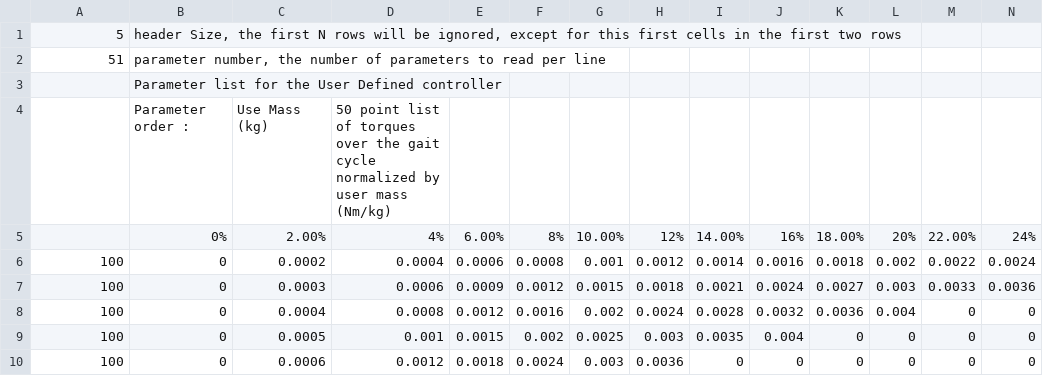
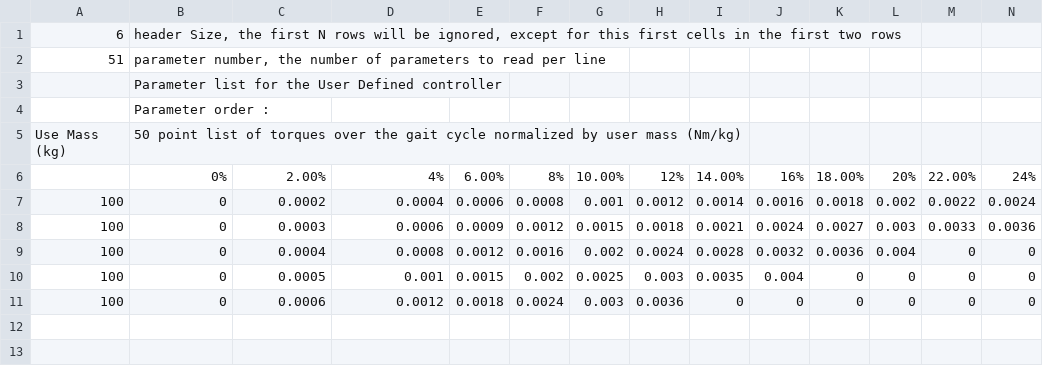
Before and after one commit to naubiomech/ExoCode, a CSV file: SDCard/ankleControllers/userDefined.csv, drawn as a sheet; only a part is shown; removed rows and columns are numbered as before the commit, all else as after; rows hold the shown columns only; the diff names each change by its address in the sheet, - before the commit and + after, or states it on an @@ line.

```diff
--- a/SDCard/ankleControllers/userDefined.csv
+++ b/SDCard/ankleControllers/userDefined.csv
-A1: 5
+A1: 6
-row 4:  | Parameter order : | Use Mass (kg) | 50 point list of torques over the gait cycle normalized by user mass (Nm/kg)
+row 4:  | Parameter order :
+row 5: Use Mass (kg) | 50 point list of torques over the gait cycle normalized by user mass (Nm/kg)
```
Also changed, not shown: SDCard/hipControllers/franksCollins.csv, SDCard/hipControllers/userDefined.csv, 12 other files.
